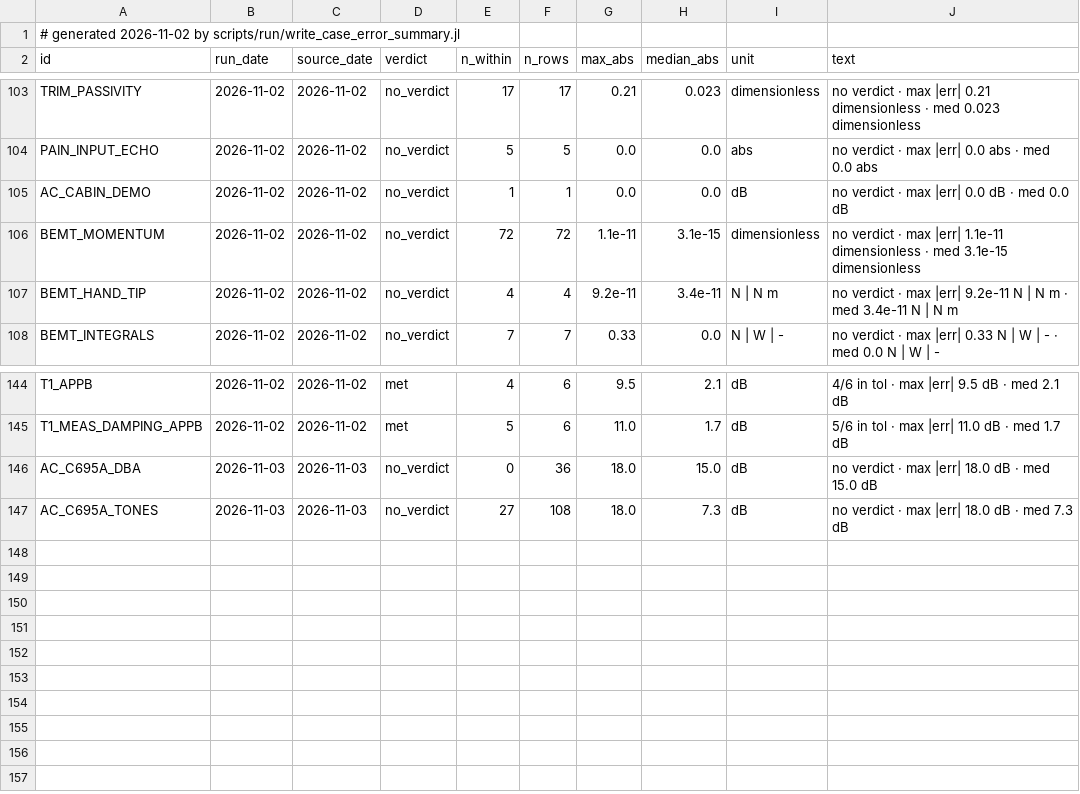
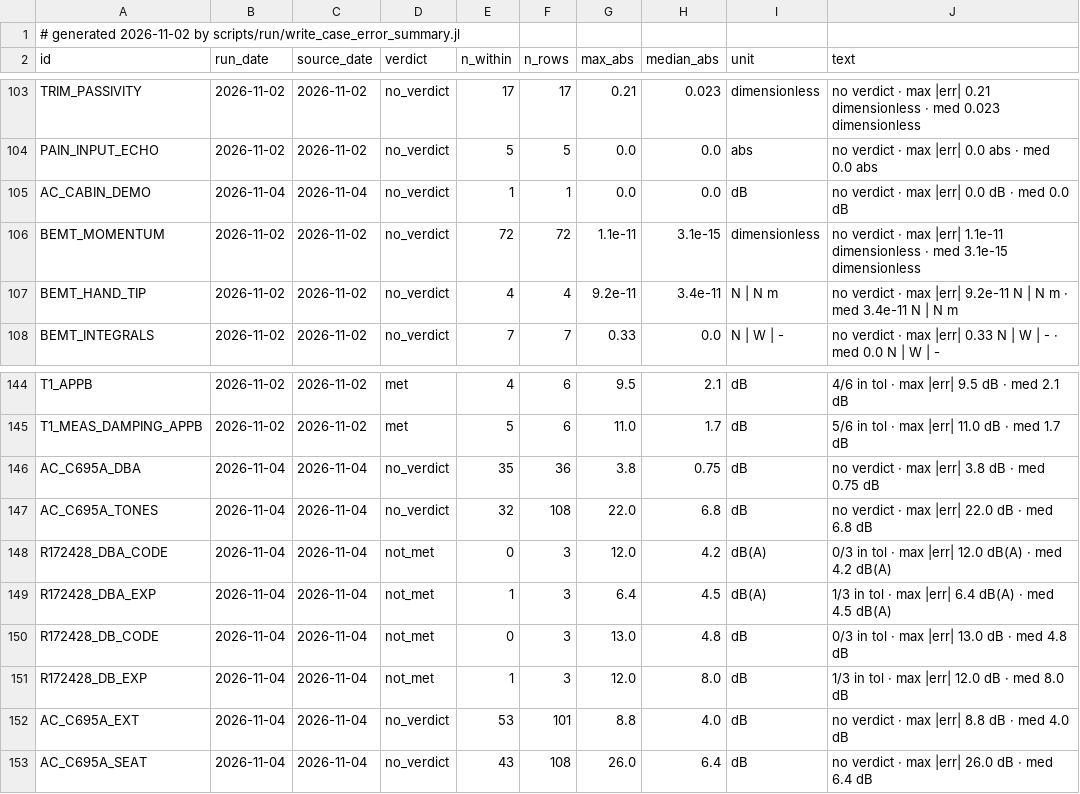
Before and after one commit to hoangf1/PAIN, a CSV file: PAIN_Program/docs/validation_reports/case_error_summary.csv, drawn as a sheet; only a part is shown, gaps mark what is left out.

```diff
--- a/PAIN_Program/docs/validation_reports/case_error_summary.csv
+++ b/PAIN_Program/docs/validation_reports/case_error_summary.csv
@@ -104,3 +104,3 @@ TRIM_PASSIVITY,2026-11-02,2026-11-02,no_verdict,17,17,0.21,0.023,"dimensionless"
 PAIN_INPUT_ECHO,2026-11-02,2026-11-02,no_verdict,5,5,0.0,0.0,"abs","no verdict · max |err| 0.0 abs · med 0.0 abs"
-AC_CABIN_DEMO,2026-11-02,2026-11-02,no_verdict,1,1,0.0,0.0,"dB","no verdict · max |err| 0.0 dB · med 0.0 dB"
+AC_CABIN_DEMO,2026-11-04,2026-11-04,no_verdict,1,1,0.0,0.0,"dB","no verdict · max |err| 0.0 dB · med 0.0 dB"
 BEMT_MOMENTUM,2026-11-02,2026-11-02,no_verdict,72,72,1.1e-11,3.1e-15,"dimensionless","no verdict · max |err| 1.1e-11 dimensionless · med 3.1e-15 dimensionless"
@@ -145,3 +145,9 @@ T1_APPB,2026-11-02,2026-11-02,met,4,6,9.5,2.1,"dB","4/6 in tol · max |err| 9.5
 T1_MEAS_DAMPING_APPB,2026-11-02,2026-11-02,met,5,6,11.0,1.7,"dB","5/6 in tol · max |err| 11.0 dB · med 1.7 dB"
-AC_C695A_DBA,2026-11-03,2026-11-03,no_verdict,0,36,18.0,15.0,"dB","no verdict · max |err| 18.0 dB · med 15.0 dB"
-AC_C695A_TONES,2026-11-03,2026-11-03,no_verdict,27,108,18.0,7.3,"dB","no verdict · max |err| 18.0 dB · med 7.3 dB"
+AC_C695A_DBA,2026-11-04,2026-11-04,no_verdict,35,36,3.8,0.75,"dB","no verdict · max |err| 3.8 dB · med 0.75 dB"
+AC_C695A_TONES,2026-11-04,2026-11-04,no_verdict,32,108,22.0,6.8,"dB","no verdict · max |err| 22.0 dB · med 6.8 dB"
+R172428_DBA_CODE,2026-11-04,2026-11-04,not_met,0,3,12.0,4.2,"dB(A)","0/3 in tol · max |err| 12.0 dB(A) · med 4.2 dB(A)"
+R172428_DBA_EXP,2026-11-04,2026-11-04,not_met,1,3,6.4,4.5,"dB(A)","1/3 in tol · max |err| 6.4 dB(A) · med 4.5 dB(A)"
+R172428_DB_CODE,2026-11-04,2026-11-04,not_met,0,3,13.0,4.8,"dB","0/3 in tol · max |err| 13.0 dB · med 4.8 dB"
+R172428_DB_EXP,2026-11-04,2026-11-04,not_met,1,3,12.0,8.0,"dB","1/3 in tol · max |err| 12.0 dB · med 8.0 dB"
+AC_C695A_EXT,2026-11-04,2026-11-04,no_verdict,53,101,8.8,4.0,"dB","no verdict · max |err| 8.8 dB · med 4.0 dB"
+AC_C695A_SEAT,2026-11-04,2026-11-04,no_verdict,43,108,26.0,6.4,"dB","no verdict · max |err| 26.0 dB · med 6.4 dB"
```
Also changed, not shown: 40 other files.
